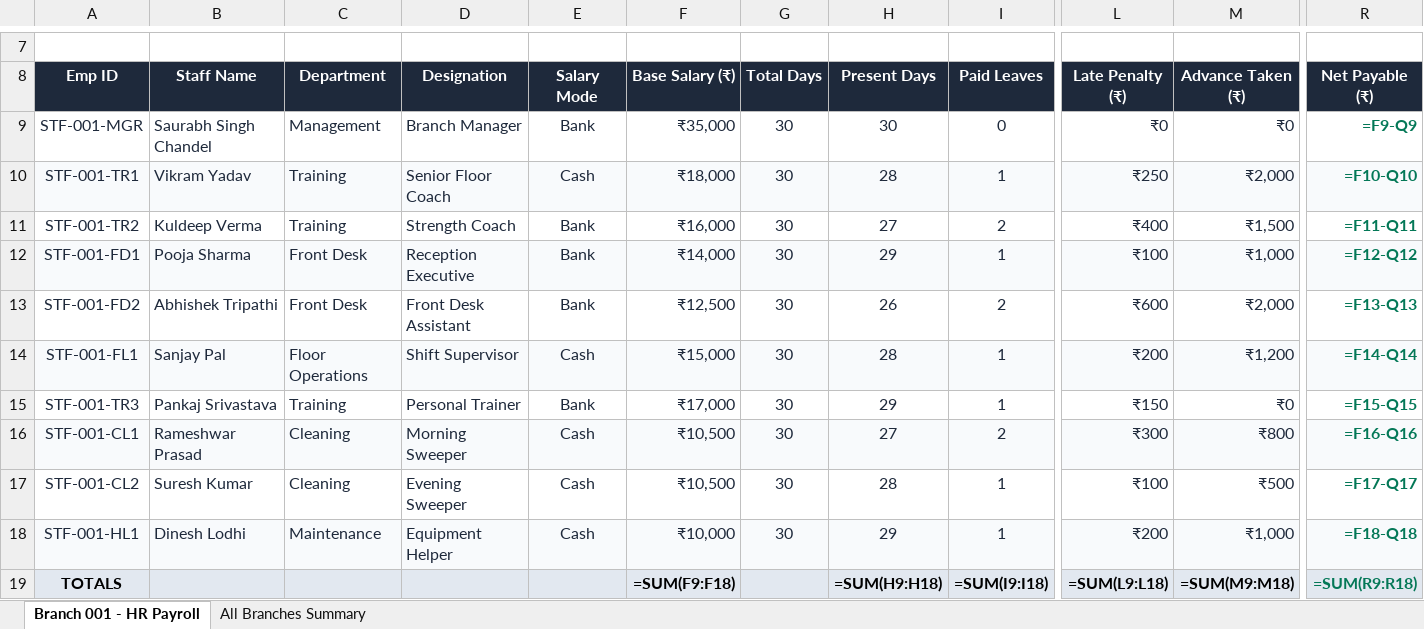
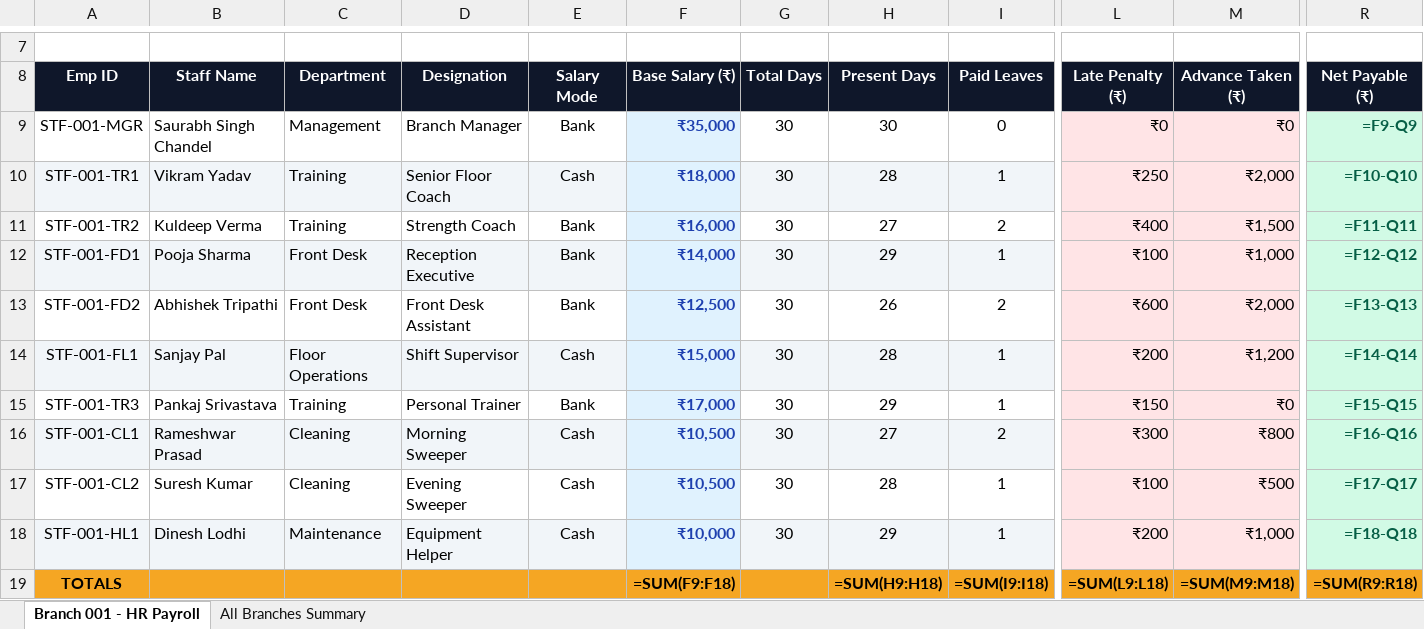
Before and after one commit to 5brothersfitnessclubunnao-sys/orgdesk-web, an Excel workbook: All_Branch_Staff_Salary_HR_Sheet.xlsx, sheet Branch 001 - HR Payroll, drawn as a sheet; only a part is shown, gaps mark what is left out; values as stored, in another font and other column widths than the file's, no borders; formulas without a stored value are shown as written; the diff covers the shown part only; the diff names each change by its address in the sheet, - before the commit and + after, or states it on an @@ line.

```diff
--- a/All_Branch_Staff_Salary_HR_Sheet.xlsx (sheet Branch 001 - HR Payroll)
+++ b/All_Branch_Staff_Salary_HR_Sheet.xlsx (sheet Branch 001 - HR Payroll)
-A9:E18 text colour: #1E293B
+A9:E18 text colour: black
@@ F9:F18 bold: off → on, text colour: #1E293B → #1E40AF @@
-F9 fill: none
+F9 fill: #E0F2FE
-G9:M18 text colour: #1E293B
+G9:M18 text colour: black
-L9:M9 fill: none
+L9:M9 fill: #FFE4E6
-R9 fill: none
+R9 fill: #D1FAE5
-R9:R18 text colour: #047857
+R9:R18 text colour: #065F46
-R10 fill: #F8FAFC
+R10 fill: #D1FAE5
-F11 fill: none
+F11 fill: #E0F2FE
-L11:M11 fill: none
+L11:M11 fill: #FFE4E6
-R11 fill: none
+R11 fill: #D1FAE5
-R12 fill: #F8FAFC
+R12 fill: #D1FAE5
-F13 fill: none
+F13 fill: #E0F2FE
-L13:M13 fill: none
+L13:M13 fill: #FFE4E6
-R13 fill: none
+R13 fill: #D1FAE5
-R14 fill: #F8FAFC
+R14 fill: #D1FAE5
-F15 fill: none
+F15 fill: #E0F2FE
-L15:M15 fill: none
+L15:M15 fill: #FFE4E6
-R15 fill: none
+R15 fill: #D1FAE5
-R16 fill: #F8FAFC
+R16 fill: #D1FAE5
-F17 fill: none
+F17 fill: #E0F2FE
-L17:M17 fill: none
+L17:M17 fill: #FFE4E6
-R17 fill: none
+R17 fill: #D1FAE5
-R18 fill: #F8FAFC
+R18 fill: #D1FAE5
-A19:R19 fill: #E2E8F0
+A19:R19 fill: #F5A623
-R19 text colour: #047857
+R19 text colour: black
```
Also changed, not shown: cell formats elsewhere in this sheet, sheet All Branches Summary, 3 other files.
